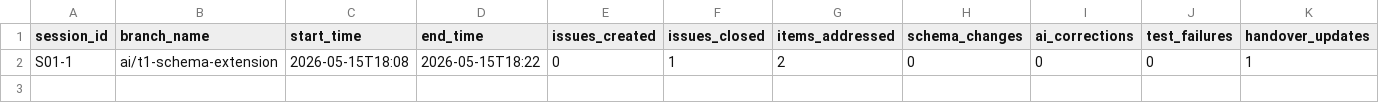
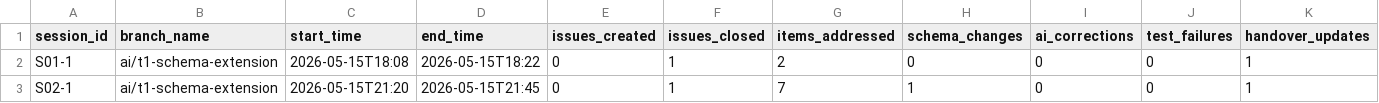
Before and after one commit to ritsumei-aoi/osp-schema-extension, a CSV file: metrics/session_log.csv, drawn as a sheet; only a part is shown; rows hold the shown columns only; the diff names each change by its address in the sheet, - before the commit and + after, or states it on an @@ line.

```diff
--- a/metrics/session_log.csv
+++ b/metrics/session_log.csv
+row 3: S02-1 | ai/t1-schema-extension | 2026-05-15T21:20 | 2026-05-15T21:45 | 0 | 1 | 7 | 1 | 0 | 0 | 1
```
Also changed, not shown: 5 other files.
